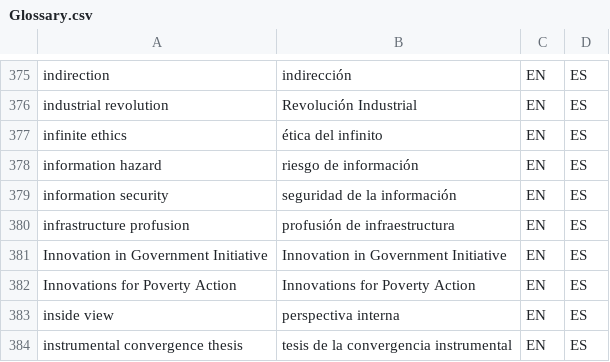
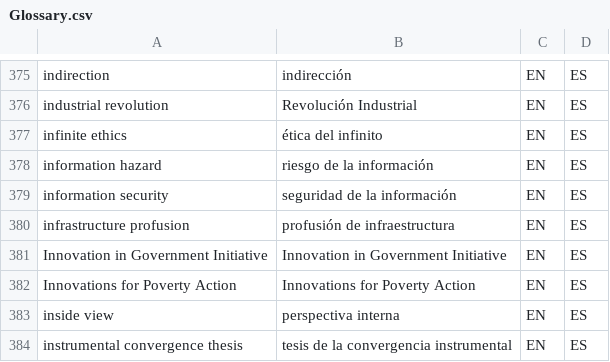
Before and after one commit to tlon-team/babel-refs, a CSV file: etc/Glossary.csv, drawn as a sheet; only a part is shown, gaps mark what is left out.

Commit message:
Glossary: update translation of "information hazard"

```diff
--- a/etc/Glossary.csv
+++ b/etc/Glossary.csv
@@ -377,3 +377,3 @@
 "infinite ethics","ética del infinito","EN","ES"
-"information hazard","riesgo de información","EN","ES"
+"information hazard","riesgo de la información","EN","ES"
 "information security","seguridad de la información","EN","ES"
```
